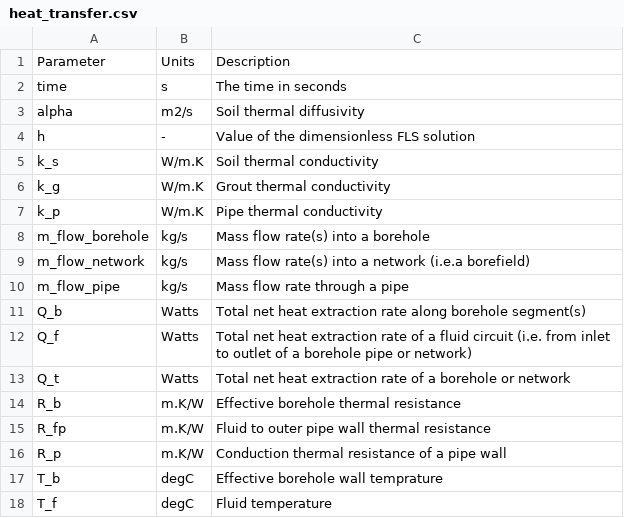
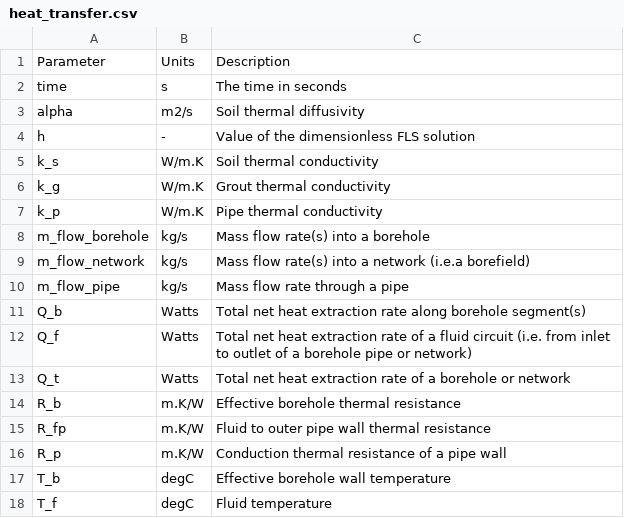
Before and after one commit to MassimoCimmino/pygfunction, a CSV file: doc/source/nomenclature_tables/heat_transfer.csv, drawn as a sheet.

Commit message:
Fixed typos

```diff
--- a/doc/source/nomenclature_tables/heat_transfer.csv
+++ b/doc/source/nomenclature_tables/heat_transfer.csv
@@ -16,3 +16,3 @@ R_fp,m.K/W,Fluid to outer pipe wall thermal resistance
 R_p,m.K/W,Conduction thermal resistance of a pipe wall
-T_b,degC,Effective borehole wall temprature
+T_b,degC,Effective borehole wall temperature
 T_f,degC,Fluid temperature
```
Also changed, not shown: 16 other files.
